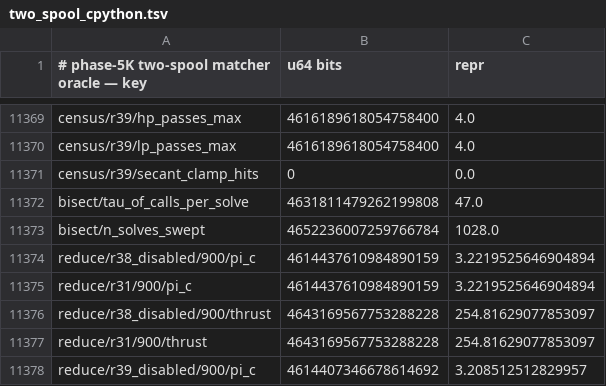
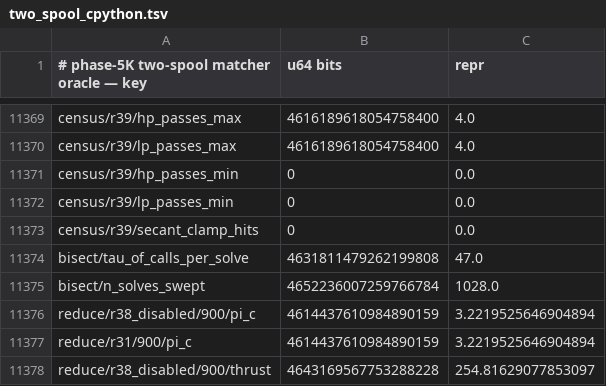
Before and after one commit to BoykoNeov/jet-engine, a TSV file: rust/oracle/two_spool_cpython.tsv, drawn as a sheet; only a part is shown, gaps mark what is left out; the shorter side is filled out with more unchanged rows.

```diff
--- a/rust/oracle/two_spool_cpython.tsv
+++ b/rust/oracle/two_spool_cpython.tsv
@@ -11370,2 +11370,4 @@ census/r39/hp_passes_max	4616189618054758400	4.0
 census/r39/lp_passes_max	4616189618054758400	4.0
+census/r39/hp_passes_min	0	0.0
+census/r39/lp_passes_min	0	0.0
 census/r39/secant_clamp_hits	0	0.0
```
Also changed, not shown: rust/oracle/two_spool_pypy.tsv, 6 other files.
